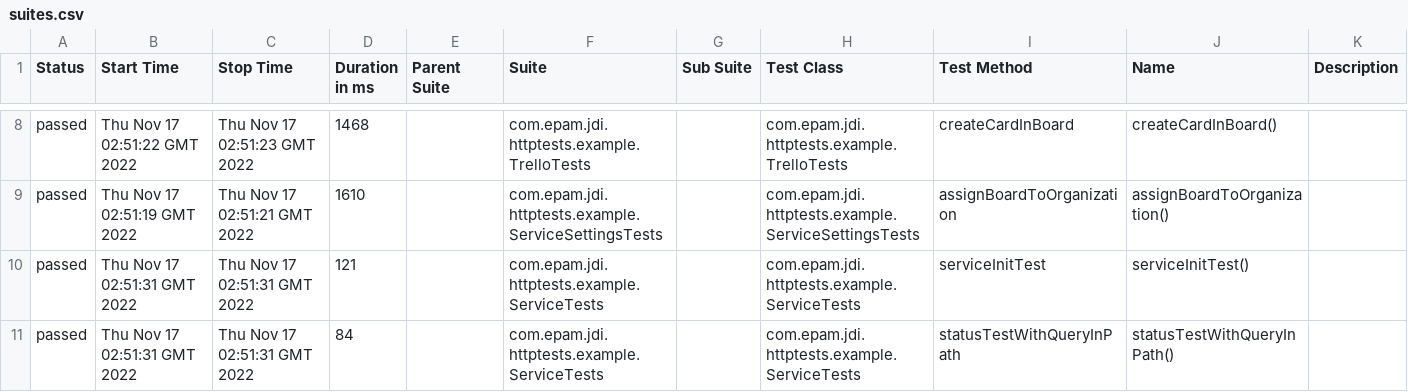
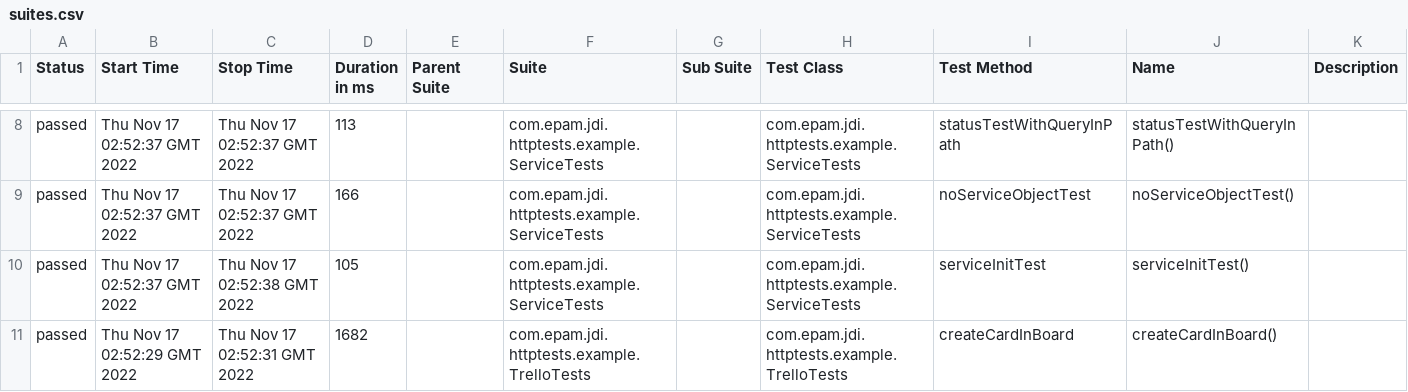
Before and after one commit to jdi-templates/jdi-dark-junit-template, a CSV file: 10/data/suites.csv, drawn as a sheet; only a part is shown, gaps mark what is left out; the diff covers the shown part only.

```diff
--- a/10/data/suites.csv
+++ b/10/data/suites.csv
@@ -8,4 +8,4 @@
-"passed","Thu Nov 17 02:51:22 GMT 2022","Thu Nov 17 02:51:23 GMT 2022","1468","","com.epam.jdi.httptests.example.TrelloTests","","com.epam.jdi.httptests.example.TrelloTests","createCardInBoard","createCardInBoard()",""
-"passed","Thu Nov 17 02:51:19 GMT 2022","Thu Nov 17 02:51:21 GMT 2022","1610","","com.epam.jdi.httptests.example.ServiceSettingsTests","","com.epam.jdi.httptests.example.ServiceSettingsTests","assignBoardToOrganization","assignBoardToOrganization()",""
-"passed","Thu Nov 17 02:51:31 GMT 2022","Thu Nov 17 02:51:31 GMT 2022","121","","com.epam.jdi.httptests.example.ServiceTests","","com.epam.jdi.httptests.example.ServiceTests","serviceInitTest","serviceInitTest()",""
-"passed","Thu Nov 17 02:51:31 GMT 2022","Thu Nov 17 02:51:31 GMT 2022","84","","com.epam.jdi.httptests.example.ServiceTests","","com.epam.jdi.httptests.example.ServiceTests","statusTestWithQueryInPath","statusTestWithQueryInPath()",""
+"passed","Thu Nov 17 02:52:37 GMT 2022","Thu Nov 17 02:52:37 GMT 2022","113","","com.epam.jdi.httptests.example.ServiceTests","","com.epam.jdi.httptests.example.ServiceTests","statusTestWithQueryInPath","statusTestWithQueryInPath()",""
+"passed","Thu Nov 17 02:52:37 GMT 2022","Thu Nov 17 02:52:37 GMT 2022","166","","com.epam.jdi.httptests.example.ServiceTests","","com.epam.jdi.httptests.example.ServiceTests","noServiceObjectTest","noServiceObjectTest()",""
+"passed","Thu Nov 17 02:52:37 GMT 2022","Thu Nov 17 02:52:38 GMT 2022","105","","com.epam.jdi.httptests.example.ServiceTests","","com.epam.jdi.httptests.example.ServiceTests","serviceInitTest","serviceInitTest()",""
+"passed","Thu Nov 17 02:52:29 GMT 2022","Thu Nov 17 02:52:31 GMT 2022","1682","","com.epam.jdi.httptests.example.TrelloTests","","com.epam.jdi.httptests.example.TrelloTests","createCardInBoard","createCardInBoard()",""
```
Also changed, not shown: 30 edited cells elsewhere in this file, 36 other files.
